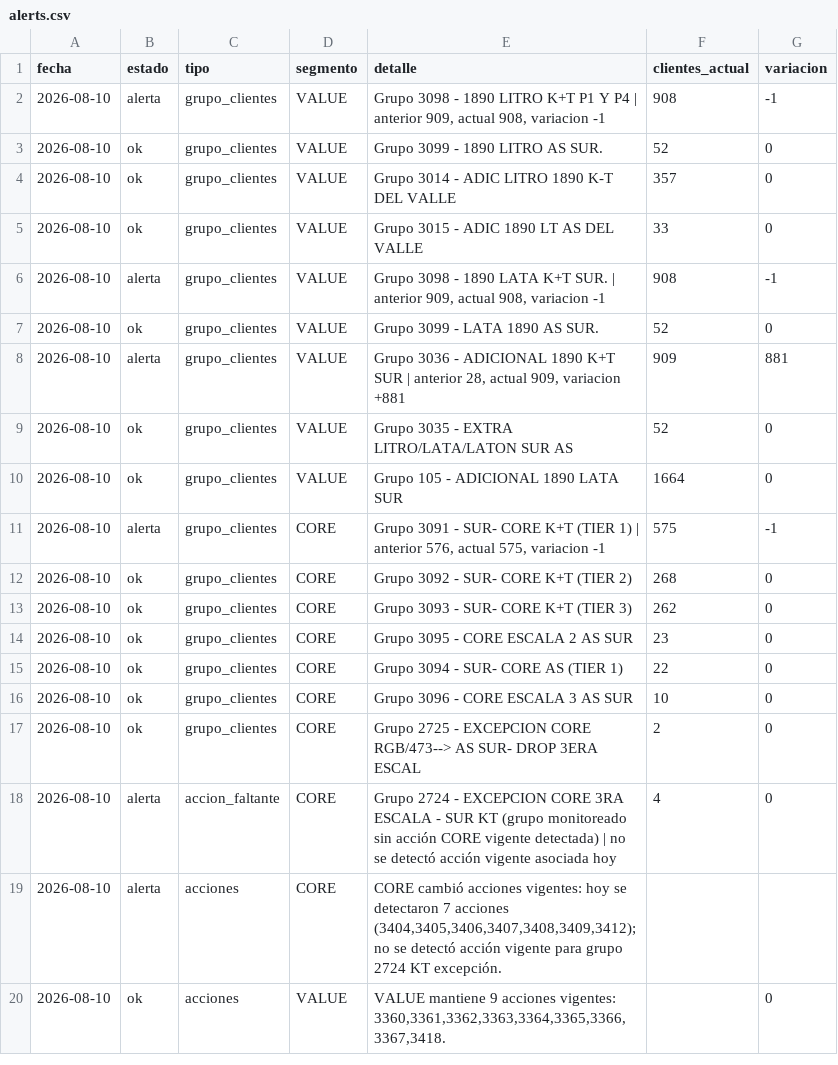
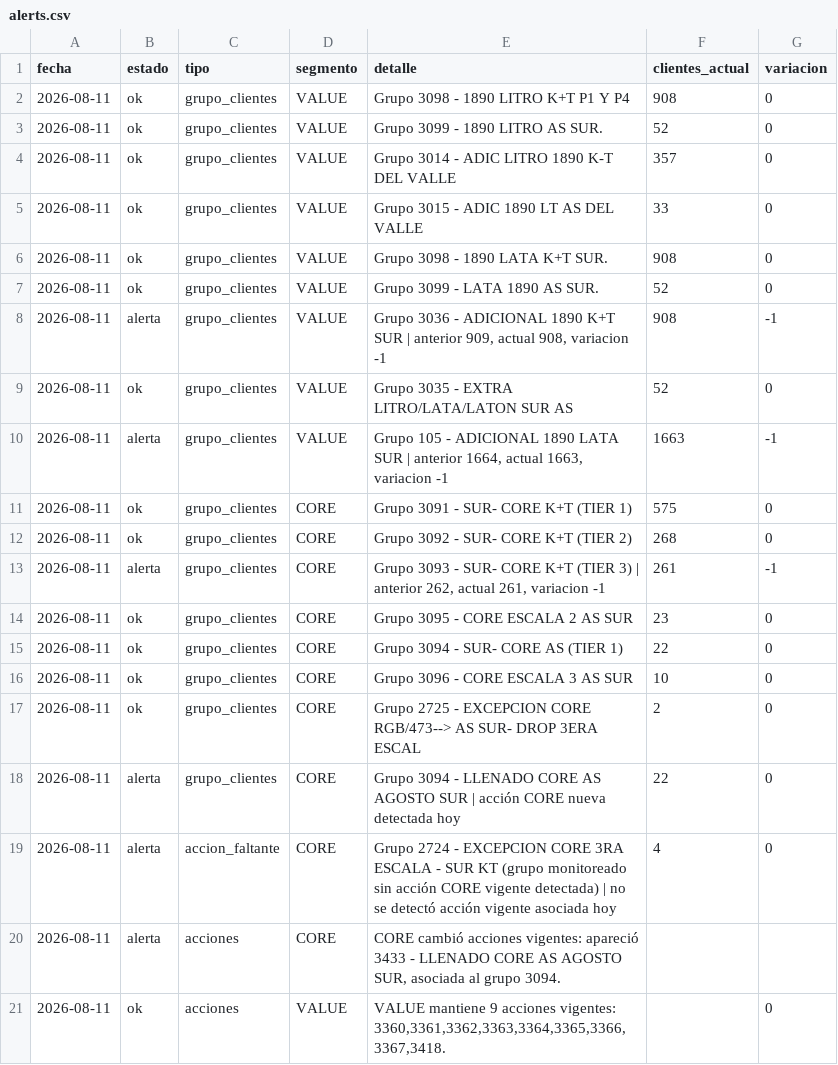
Before and after one commit to tomasddv/grupo-de-clientes-, a CSV file: trade_spend_dashboard/data/processed/alerts.csv, drawn as a sheet.

```diff
--- a/trade_spend_dashboard/data/processed/alerts.csv
+++ b/trade_spend_dashboard/data/processed/alerts.csv
@@ -1,20 +1,21 @@
 fecha,estado,tipo,segmento,detalle,clientes_actual,variacion
-2026-08-10,alerta,grupo_clientes,VALUE,"Grupo 3098 - 1890 LITRO K+T P1 Y P4 | anterior 909, actual 908, variacion -1",908,-1
-2026-08-10,ok,grupo_clientes,VALUE,Grupo 3099 - 1890 LITRO AS SUR.,52,0
-2026-08-10,ok,grupo_clientes,VALUE,Grupo 3014 - ADIC LITRO 1890 K-T DEL VALLE,357,0
-2026-08-10,ok,grupo_clientes,VALUE,Grupo 3015 - ADIC 1890 LT AS DEL VALLE,33,0
-2026-08-10,alerta,grupo_clientes,VALUE,"Grupo 3098 - 1890 LATA K+T SUR. | anterior 909, actual 908, variacion -1",908,-1
-2026-08-10,ok,grupo_clientes,VALUE,Grupo 3099 - LATA 1890 AS SUR.,52,0
-2026-08-10,alerta,grupo_clientes,VALUE,"Grupo 3036 - ADICIONAL 1890 K+T SUR | anterior 28, actual 909, variacion +881",909,881
-2026-08-10,ok,grupo_clientes,VALUE,Grupo 3035 - EXTRA LITRO/LATA/LATON SUR AS,52,0
-2026-08-10,ok,grupo_clientes,VALUE,Grupo 105 - ADICIONAL 1890 LATA SUR,1664,0
-2026-08-10,alerta,grupo_clientes,CORE,"Grupo 3091 - SUR- CORE K+T (TIER 1) | anterior 576, actual 575, variacion -1",575,-1
-2026-08-10,ok,grupo_clientes,CORE,Grupo 3092 - SUR- CORE K+T (TIER 2),268,0
-2026-08-10,ok,grupo_clientes,CORE,Grupo 3093 - SUR- CORE K+T (TIER 3),262,0
-2026-08-10,ok,grupo_clientes,CORE,Grupo 3095 - CORE ESCALA 2 AS SUR,23,0
-2026-08-10,ok,grupo_clientes,CORE,Grupo 3094 - SUR- CORE AS (TIER 1),22,0
-2026-08-10,ok,grupo_clientes,CORE,Grupo 3096 - CORE ESCALA 3 AS SUR,10,0
-2026-08-10,ok,grupo_clientes,CORE,Grupo 2725 - EXCEPCION CORE RGB/473--> AS SUR- DROP 3ERA ESCAL,2,0
-2026-08-10,alerta,accion_faltante,CORE,Grupo 2724 - EXCEPCION CORE 3RA ESCALA - SUR KT (grupo monitoreado sin acción CORE vigente detectada) | no se detectó acción vigente asociada hoy,4,0
-2026-08-10,alerta,acciones,CORE,"CORE cambió acciones vigentes: hoy se detectaron 7 acciones (3404,3405,3406,3407,3408,3409,3412); no se detectó acción vigente para grupo 2724 KT excepción.",,
-2026-08-10,ok,acciones,VALUE,"VALUE mantiene 9 acciones vigentes: 3360,3361,3362,3363,3364,3365,3366,3367,3418.",,0
+2026-08-11,ok,grupo_clientes,VALUE,Grupo 3098 - 1890 LITRO K+T P1 Y P4,908,0
+2026-08-11,ok,grupo_clientes,VALUE,Grupo 3099 - 1890 LITRO AS SUR.,52,0
+2026-08-11,ok,grupo_clientes,VALUE,Grupo 3014 - ADIC LITRO 1890 K-T DEL VALLE,357,0
+2026-08-11,ok,grupo_clientes,VALUE,Grupo 3015 - ADIC 1890 LT AS DEL VALLE,33,0
+2026-08-11,ok,grupo_clientes,VALUE,Grupo 3098 - 1890 LATA K+T SUR.,908,0
+2026-08-11,ok,grupo_clientes,VALUE,Grupo 3099 - LATA 1890 AS SUR.,52,0
+2026-08-11,alerta,grupo_clientes,VALUE,"Grupo 3036 - ADICIONAL 1890 K+T SUR | anterior 909, actual 908, variacion -1",908,-1
+2026-08-11,ok,grupo_clientes,VALUE,Grupo 3035 - EXTRA LITRO/LATA/LATON SUR AS,52,0
+2026-08-11,alerta,grupo_clientes,VALUE,"Grupo 105 - ADICIONAL 1890 LATA SUR | anterior 1664, actual 1663, variacion -1",1663,-1
+2026-08-11,ok,grupo_clientes,CORE,Grupo 3091 - SUR- CORE K+T (TIER 1),575,0
+2026-08-11,ok,grupo_clientes,CORE,Grupo 3092 - SUR- CORE K+T (TIER 2),268,0
+2026-08-11,alerta,grupo_clientes,CORE,"Grupo 3093 - SUR- CORE K+T (TIER 3) | anterior 262, actual 261, variacion -1",261,-1
+2026-08-11,ok,grupo_clientes,CORE,Grupo 3095 - CORE ESCALA 2 AS SUR,23,0
+2026-08-11,ok,grupo_clientes,CORE,Grupo 3094 - SUR- CORE AS (TIER 1),22,0
+2026-08-11,ok,grupo_clientes,CORE,Grupo 3096 - CORE ESCALA 3 AS SUR,10,0
+2026-08-11,ok,grupo_clientes,CORE,Grupo 2725 - EXCEPCION CORE RGB/473--> AS SUR- DROP 3ERA ESCAL,2,0
+2026-08-11,alerta,grupo_clientes,CORE,Grupo 3094 - LLENADO CORE AS AGOSTO SUR | acción CORE nueva detectada hoy,22,0
+2026-08-11,alerta,accion_faltante,CORE,Grupo 2724 - EXCEPCION CORE 3RA ESCALA - SUR KT (grupo monitoreado sin acción CORE vigente detectada) | no se detectó acción vigente asociada hoy,4,0
+2026-08-11,alerta,acciones,CORE,"CORE cambió acciones vigentes: apareció 3433 - LLENADO CORE AS AGOSTO SUR, asociada al grupo 3094.",,
+2026-08-11,ok,acciones,VALUE,"VALUE mantiene 9 acciones vigentes: 3360,3361,3362,3363,3364,3365,3366,3367,3418.",,0
```
Also changed, not shown: trade_spend_dashboard/data/processed/client_percentages.csv, trade_spend_dashboard/data/processed/group_summary.csv.
